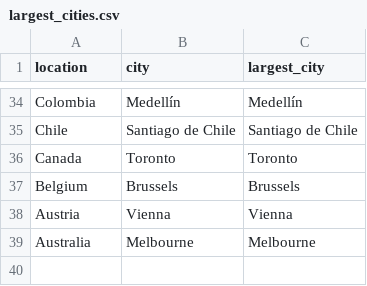
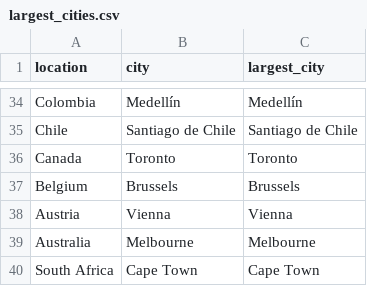
Before and after one commit to ockhamsrzr85/covid_data_exploration, a CSV file: data/largest_cities.csv, drawn as a sheet; only a part is shown, gaps mark what is left out; the diff names each change by its address in the sheet, - before the commit and + after, or states it on an @@ line.

```diff
--- a/data/largest_cities.csv
+++ b/data/largest_cities.csv
+row 40: South Africa | Cape Town | Cape Town
```
Also changed, not shown: 4 other files.
